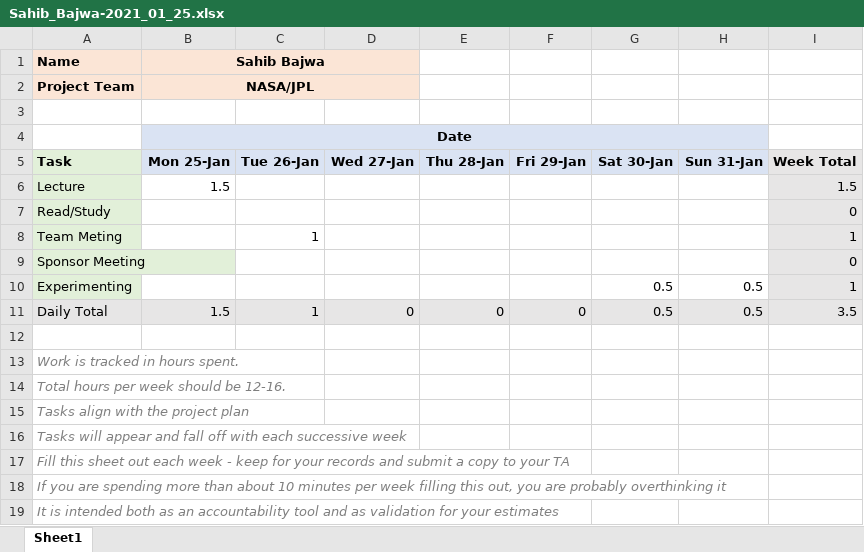
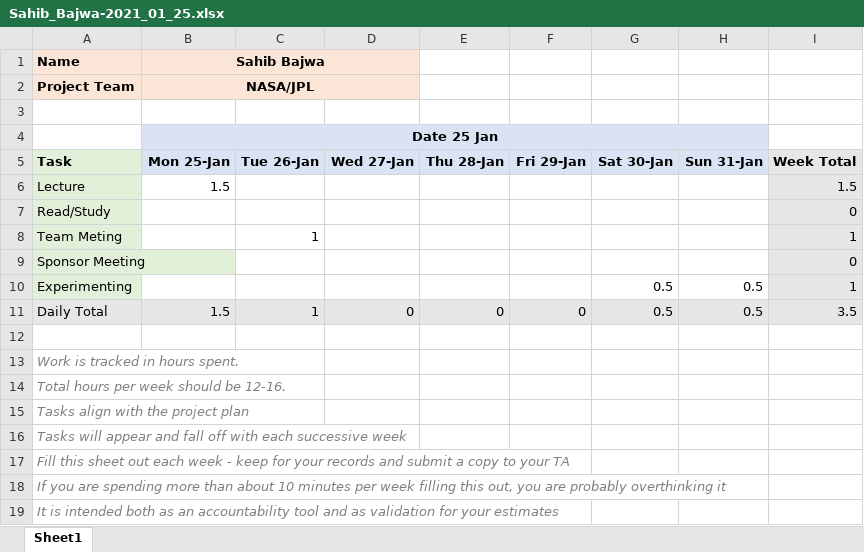
Before and after one commit to aual1780/4308_NASA, an Excel workbook: Timesheets/Semester2/Week02_2021-01-25/Sahib_Bajwa-2021_01_25.xlsx, sheet Sheet1, drawn as a sheet; values as stored, in another font and other column widths than the file's, no borders; the diff names each change by its address in the sheet, - before the commit and + after, or states it on an @@ line.

Commit message:
Add files via upload

```diff
--- a/Timesheets/Semester2/Week02_2021-01-25/Sahib_Bajwa-2021_01_25.xlsx (sheet Sheet1)
+++ b/Timesheets/Semester2/Week02_2021-01-25/Sahib_Bajwa-2021_01_25.xlsx (sheet Sheet1)
-B4 (Sahib Bajwa): Date
+B4 (Sahib Bajwa): Date 25 Jan
```
